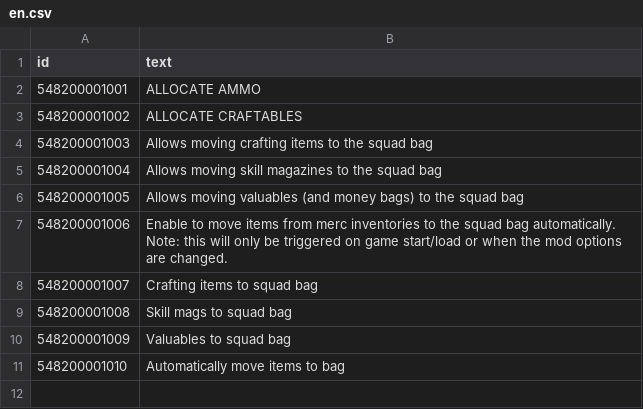
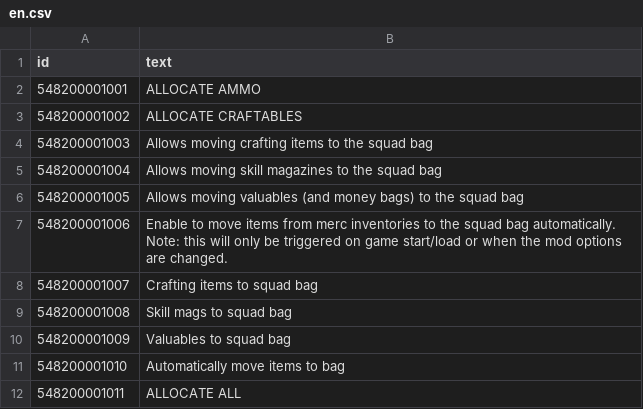
Before and after one commit to VacuumBreather/JA3-SBDR, a CSV file: Languages/en.csv, drawn as a sheet; the diff names each change by its address in the sheet, - before the commit and + after, or states it on an @@ line.

Commit message:
Add context entry for allocate all

```diff
--- a/Languages/en.csv
+++ b/Languages/en.csv
+row 12: 548200001011 | ALLOCATE ALL
```
Also changed, not shown: 1 other file.
